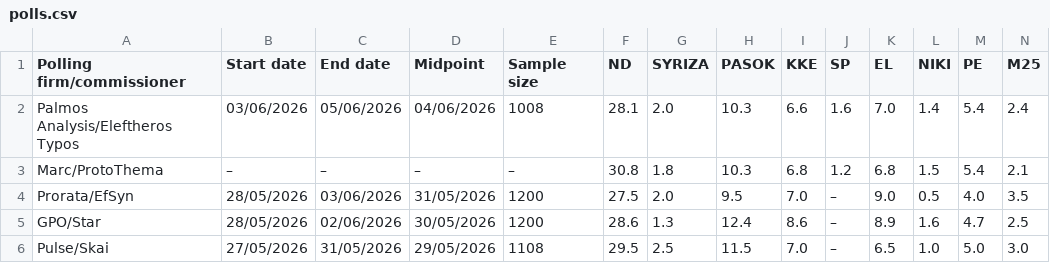
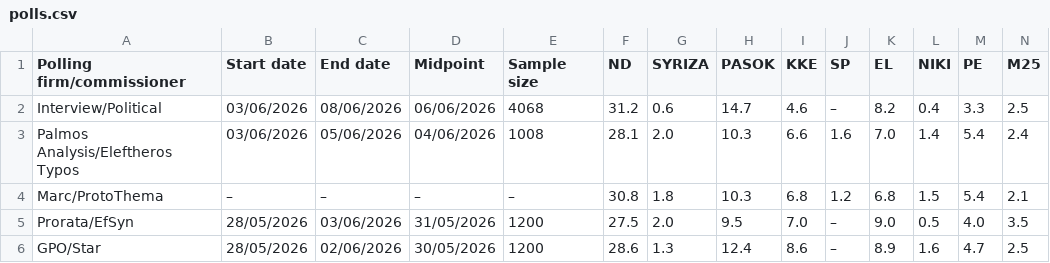
Before and after one commit to Dimitrysaf/the-unlabeled, a CSV file: public/polls.csv, drawn as a sheet; only a part is shown; the shorter side is filled out with more unchanged rows; rows hold the shown columns only; the diff names each change by its address in the sheet, - before the commit and + after, or states it on an @@ line.

Commit message:
Interview/Political

```diff
--- a/public/polls.csv
+++ b/public/polls.csv
+row 2: Interview/Political | 03/06/2026 | 08/06/2026 | 06/06/2026 | 4068 | 31.2 | 0.6 | 14.7 | 4.6 | – | 8.2 | 0.4 | 3.3 | 2.5
```
